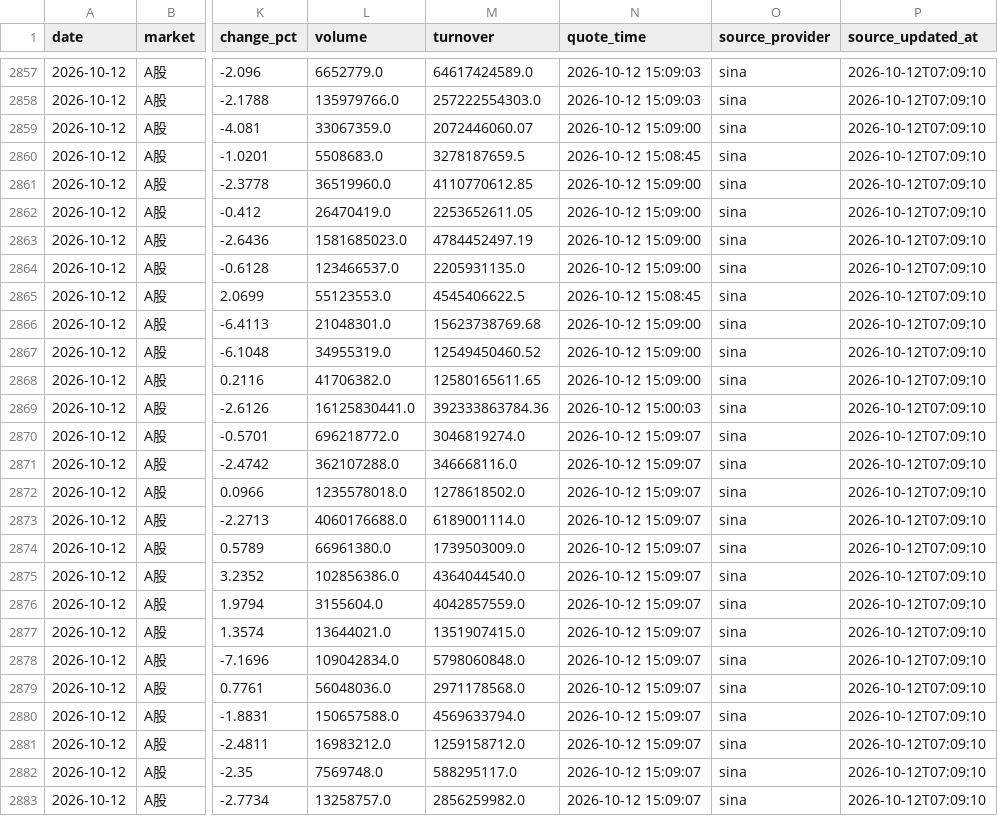
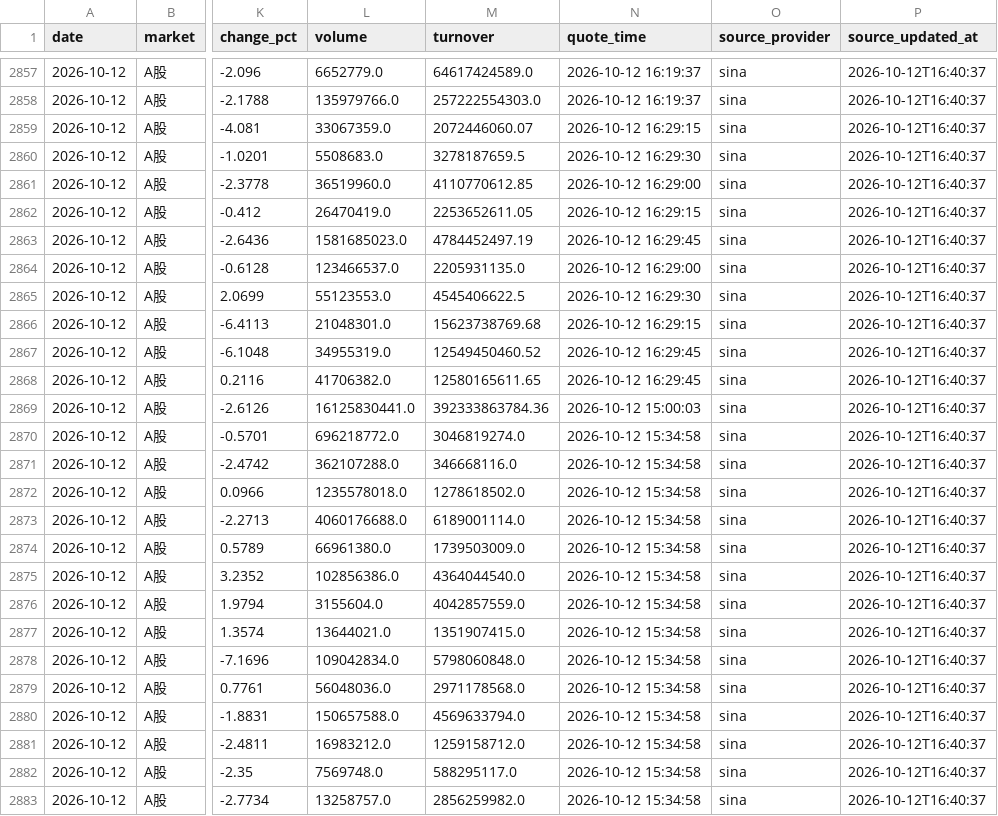
Before and after one commit to 295500p-cheng/dual-market-ai-quant-sim, a CSV file: outputs/daily-quant/reviews/price-history.csv, drawn as a sheet; only a part is shown, gaps mark what is left out; the diff covers the shown part only; the diff names each change by its address in the sheet, - before the commit and + after, or states it on an @@ line.

```diff
--- a/outputs/daily-quant/reviews/price-history.csv
+++ b/outputs/daily-quant/reviews/price-history.csv
-N2857:N2858 (quote_time): 2026-10-12 15:09:03
+N2857:N2858 (quote_time): 2026-10-12 16:19:37
-P2857:P2883 (source_updated_at): 2026-10-12T07:09:10
+P2857:P2883 (source_updated_at): 2026-10-12T16:40:37
-N2859 (quote_time): 2026-10-12 15:09:00
+N2859 (quote_time): 2026-10-12 16:29:15
-N2860 (quote_time): 2026-10-12 15:08:45
+N2860 (quote_time): 2026-10-12 16:29:30
-N2861 (quote_time): 2026-10-12 15:09:00
+N2861 (quote_time): 2026-10-12 16:29:00
-N2862 (quote_time): 2026-10-12 15:09:00
+N2862 (quote_time): 2026-10-12 16:29:15
-N2863 (quote_time): 2026-10-12 15:09:00
+N2863 (quote_time): 2026-10-12 16:29:45
-N2864 (quote_time): 2026-10-12 15:09:00
+N2864 (quote_time): 2026-10-12 16:29:00
-N2865 (quote_time): 2026-10-12 15:08:45
+N2865 (quote_time): 2026-10-12 16:29:30
-N2866 (quote_time): 2026-10-12 15:09:00
+N2866 (quote_time): 2026-10-12 16:29:15
-N2867:N2868 (quote_time): 2026-10-12 15:09:00
+N2867:N2868 (quote_time): 2026-10-12 16:29:45
-N2870:N2883 (quote_time): 2026-10-12 15:09:07
+N2870:N2883 (quote_time): 2026-10-12 15:34:58
```
Also changed, not shown: 33 edited cells elsewhere in this file, 14 other files.
